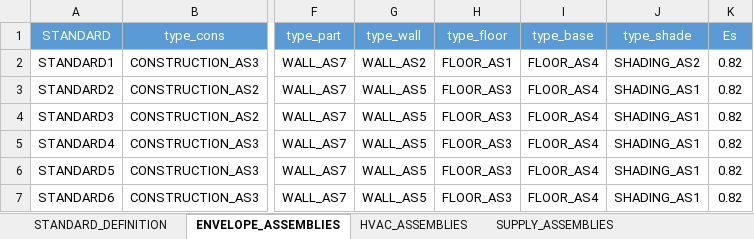
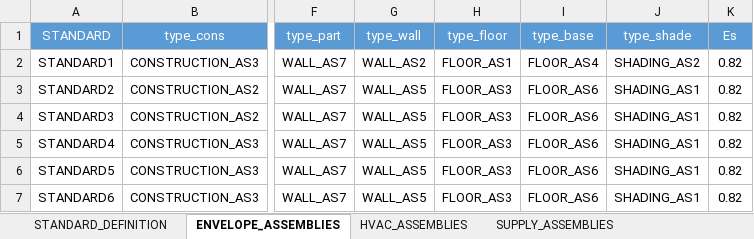
Before and after one commit to architecture-building-systems/CityEnergyAnalyst, an Excel workbook: cea/databases/CH/archetypes/CONSTRUCTION_STANDARD.xlsx, sheet ENVELOPE_ASSEMBLIES, drawn as a sheet; only a part is shown, gaps mark what is left out; values as stored, in another font and other column widths than the file's, no borders; the diff names each change by its address in the sheet, - before the commit and + after, or states it on an @@ line.

```diff
--- a/cea/databases/CH/archetypes/CONSTRUCTION_STANDARD.xlsx (sheet ENVELOPE_ASSEMBLIES)
+++ b/cea/databases/CH/archetypes/CONSTRUCTION_STANDARD.xlsx (sheet ENVELOPE_ASSEMBLIES)
-I3:I7 (type_base): FLOOR_AS4
+I3:I7 (type_base): FLOOR_AS6
```
Also changed, not shown: 1 other file.
